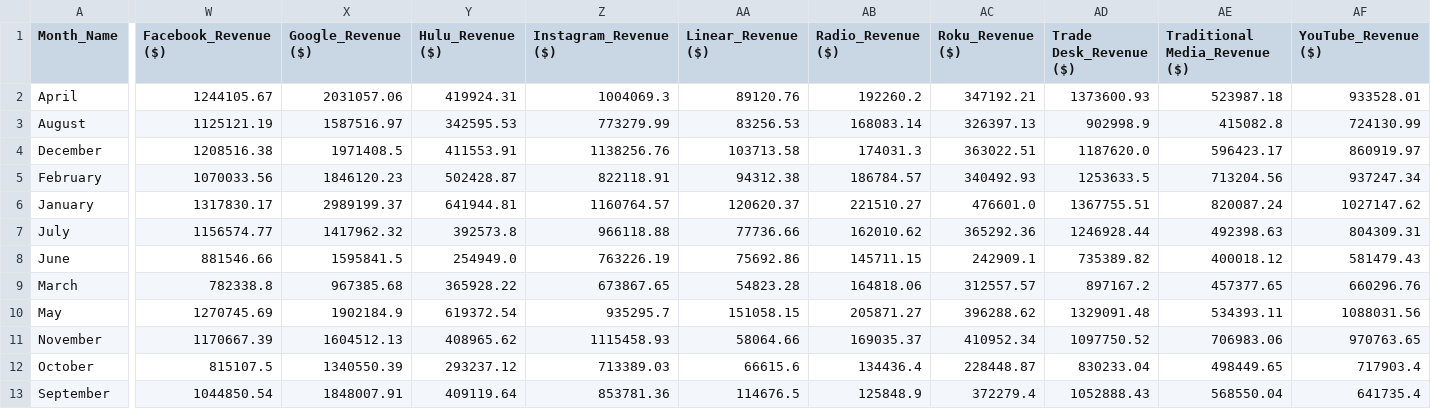
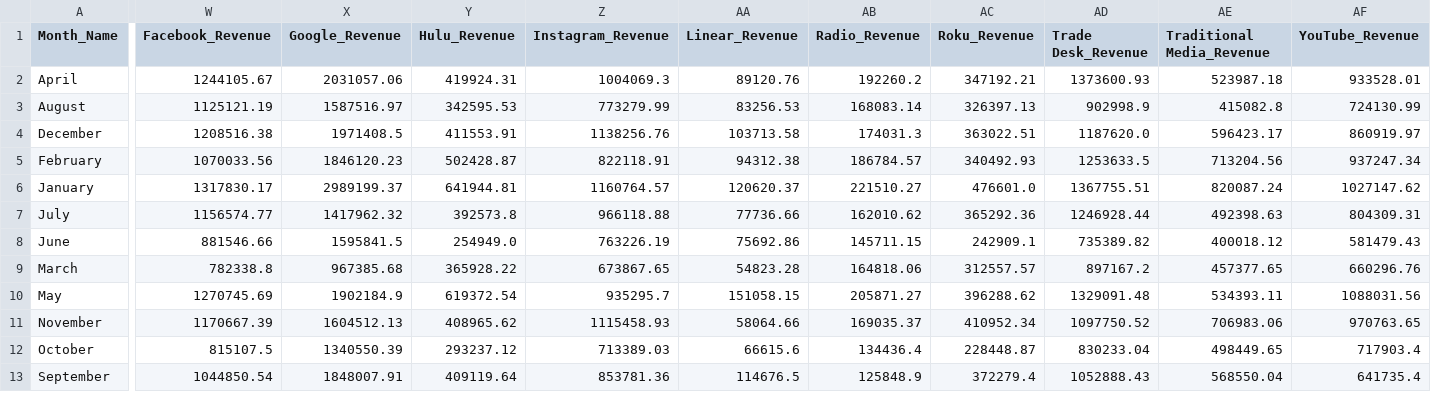
Before and after one commit to Jacobean240/United-Parks, a CSV file: Monthly/busch_gardens_tampa_bay_platform_performance.csv, drawn as a sheet; only a part is shown, gaps mark what is left out; the diff covers the shown part only; the diff names each change by its address in the sheet, - before the commit and + after, or states it on an @@ line.

```diff
--- a/Monthly/busch_gardens_tampa_bay_platform_performance.csv
+++ b/Monthly/busch_gardens_tampa_bay_platform_performance.csv
-W1: Facebook_Revenue ($)
+W1: Facebook_Revenue
-X1: Google_Revenue ($)
+X1: Google_Revenue
-Y1: Hulu_Revenue ($)
+Y1: Hulu_Revenue
-Z1: Instagram_Revenue ($)
+Z1: Instagram_Revenue
-AA1: Linear_Revenue ($)
+AA1: Linear_Revenue
-AB1: Radio_Revenue ($)
+AB1: Radio_Revenue
-AC1: Roku_Revenue ($)
+AC1: Roku_Revenue
-AD1: Trade Desk_Revenue ($)
+AD1: Trade Desk_Revenue
-AE1: Traditional Media_Revenue ($)
+AE1: Traditional Media_Revenue
-AF1: YouTube_Revenue ($)
+AF1: YouTube_Revenue
```
Also changed, not shown: 10 edited cells elsewhere in this file, Monthly/busch_gardens_tampa_bay_channel_performance.csv, Monthly/busch_gardens_tampa_bay_funnel_performance.csv, 46 other files.
